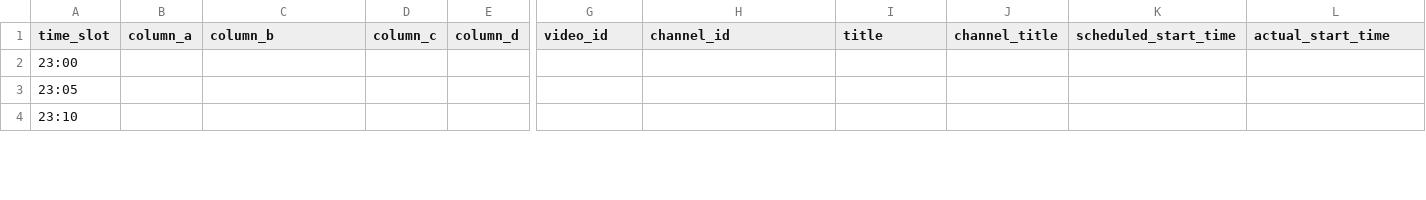
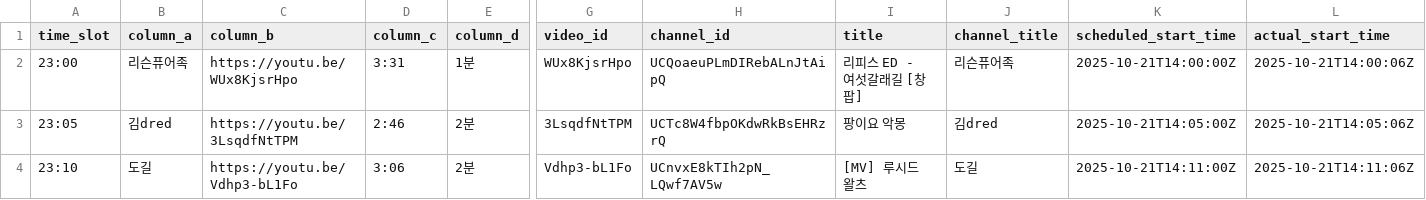
Before and after one commit to ChangpopWiki/premiere-relay-archive-data, a TSV file: 2025/10/2025-10-21.tsv, drawn as a sheet; only a part is shown, gaps mark what is left out; the diff covers the shown part only; the diff names each change by its address in the sheet, - before the commit and + after, or states it on an @@ line.

```diff
--- a/2025/10/2025-10-21.tsv
+++ b/2025/10/2025-10-21.tsv
-B2 (column_a): (empty)
+B2 (column_a): 리슨퓨어족
-C2 (column_b): (empty)
+C2 (column_b): https://youtu.be/WUx8KjsrHpo
-D2 (column_c): (empty)
+D2 (column_c): 3:31
-E2 (column_d): (empty)
+E2 (column_d): 1분
-G2 (video_id): (empty)
+G2 (video_id): WUx8KjsrHpo
-H2 (channel_id): (empty)
+H2 (channel_id): UCQoaeuPLmDIRebALnJtAipQ
-I2 (title): (empty)
+I2 (title): 리피스 ED - 여섯갈래길 [창팝]
-J2 (channel_title): (empty)
+J2 (channel_title): 리슨퓨어족
-K2 (scheduled_start_time): (empty)
+K2 (scheduled_start_time): 2025-10-21T14:00:00Z
-L2 (actual_start_time): (empty)
+L2 (actual_start_time): 2025-10-21T14:00:06Z
-B3 (column_a): (empty)
+B3 (column_a): 김dred
-C3 (column_b): (empty)
+C3 (column_b): https://youtu.be/3LsqdfNtTPM
-D3 (column_c): (empty)
+D3 (column_c): 2:46
-E3:E4 (column_d): (empty)
+E3:E4 (column_d): 2분
-G3 (video_id): (empty)
+G3 (video_id): 3LsqdfNtTPM
-H3 (channel_id): (empty)
+H3 (channel_id): UCTc8W4fbpOKdwRkBsEHRzrQ
-I3 (title): (empty)
+I3 (title): 팡이요 악몽
-J3 (channel_title): (empty)
+J3 (channel_title): 김dred
-K3 (scheduled_start_time): (empty)
+K3 (scheduled_start_time): 2025-10-21T14:05:00Z
-L3 (actual_start_time): (empty)
+L3 (actual_start_time): 2025-10-21T14:05:06Z
-B4 (column_a): (empty)
+B4 (column_a): 도길
-C4 (column_b): (empty)
+C4 (column_b): https://youtu.be/Vdhp3-bL1Fo
-D4 (column_c): (empty)
+D4 (column_c): 3:06
-G4 (video_id): (empty)
+G4 (video_id): Vdhp3-bL1Fo
-H4 (channel_id): (empty)
+H4 (channel_id): UCnvxE8kTIh2pN_LQwf7AV5w
-I4 (title): (empty)
+I4 (title): [MV] 루시드 왈츠
-J4 (channel_title): (empty)
+J4 (channel_title): 도길
-K4 (scheduled_start_time): (empty)
+K4 (scheduled_start_time): 2025-10-21T14:11:00Z
-L4 (actual_start_time): (empty)
+L4 (actual_start_time): 2025-10-21T14:11:06Z
```
Also changed, not shown: 13 edited cells elsewhere in this file, 1 other file.
